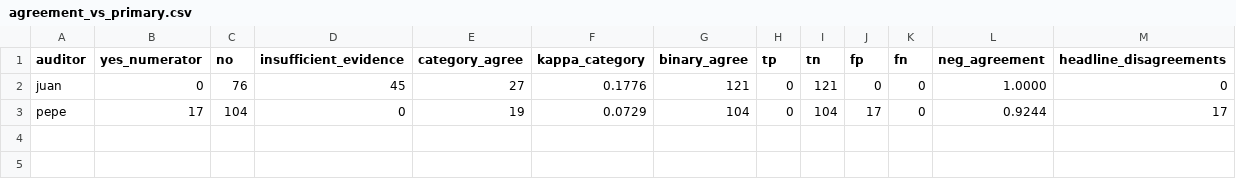
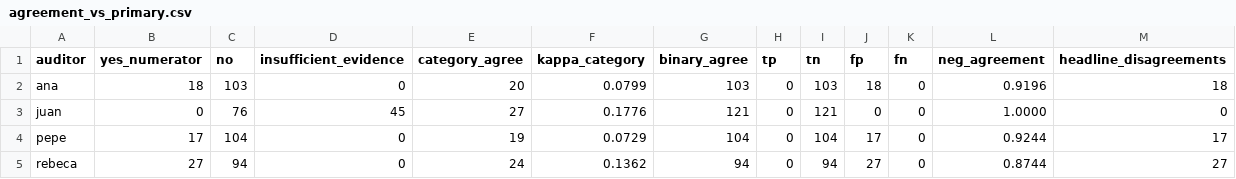
Before and after one commit to cesar-andress/artifact-lifecycle-lab, a CSV file: validation/rq2_second_audit/agreement/agreement_vs_primary.csv, drawn as a sheet.

```diff
--- a/validation/rq2_second_audit/agreement/agreement_vs_primary.csv
+++ b/validation/rq2_second_audit/agreement/agreement_vs_primary.csv
@@ -1,3 +1,5 @@
 auditor,yes_numerator,no,insufficient_evidence,category_agree,kappa_category,binary_agree,tp,tn,fp,fn,neg_agreement,headline_disagreements
+ana,18,103,0,20,0.0799,103,0,103,18,0,0.9196,18
 juan,0,76,45,27,0.1776,121,0,121,0,0,1.0000,0
 pepe,17,104,0,19,0.0729,104,0,104,17,0,0.9244,17
+rebeca,27,94,0,24,0.1362,94,0,94,27,0,0.8744,27
```
Also changed, not shown: 10 other files.
